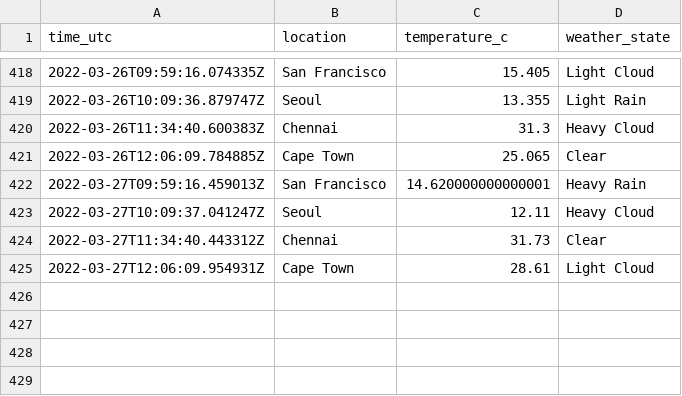
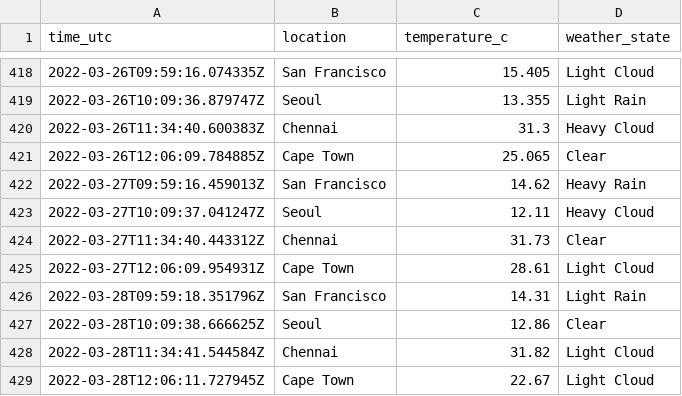
Before and after one commit to n-venkatesan/medium-articles, a CSV file: articles/github-actions/weather_locations.csv, drawn as a sheet; only a part is shown, gaps mark what is left out.

```diff
--- a/articles/github-actions/weather_locations.csv
+++ b/articles/github-actions/weather_locations.csv
@@ -421,3 +421,3 @@ time_utc,location,temperature_c,weather_state
 2022-03-26T12:06:09.784885Z,Cape Town,25.065,Clear
-2022-03-27T09:59:16.459013Z,San Francisco,14.620000000000001,Heavy Rain
+2022-03-27T09:59:16.459013Z,San Francisco,14.62,Heavy Rain
 2022-03-27T10:09:37.041247Z,Seoul,12.11,Heavy Cloud
@@ -425 +425,5 @@ time_utc,location,temperature_c,weather_state
 2022-03-27T12:06:09.954931Z,Cape Town,28.61,Light Cloud
+2022-03-28T09:59:18.351796Z,San Francisco,14.31,Light Rain
+2022-03-28T10:09:38.666625Z,Seoul,12.86,Clear
+2022-03-28T11:34:41.544584Z,Chennai,31.82,Light Cloud
+2022-03-28T12:06:11.727945Z,Cape Town,22.67,Light Cloud
```
Also changed, not shown: 1 other file.
